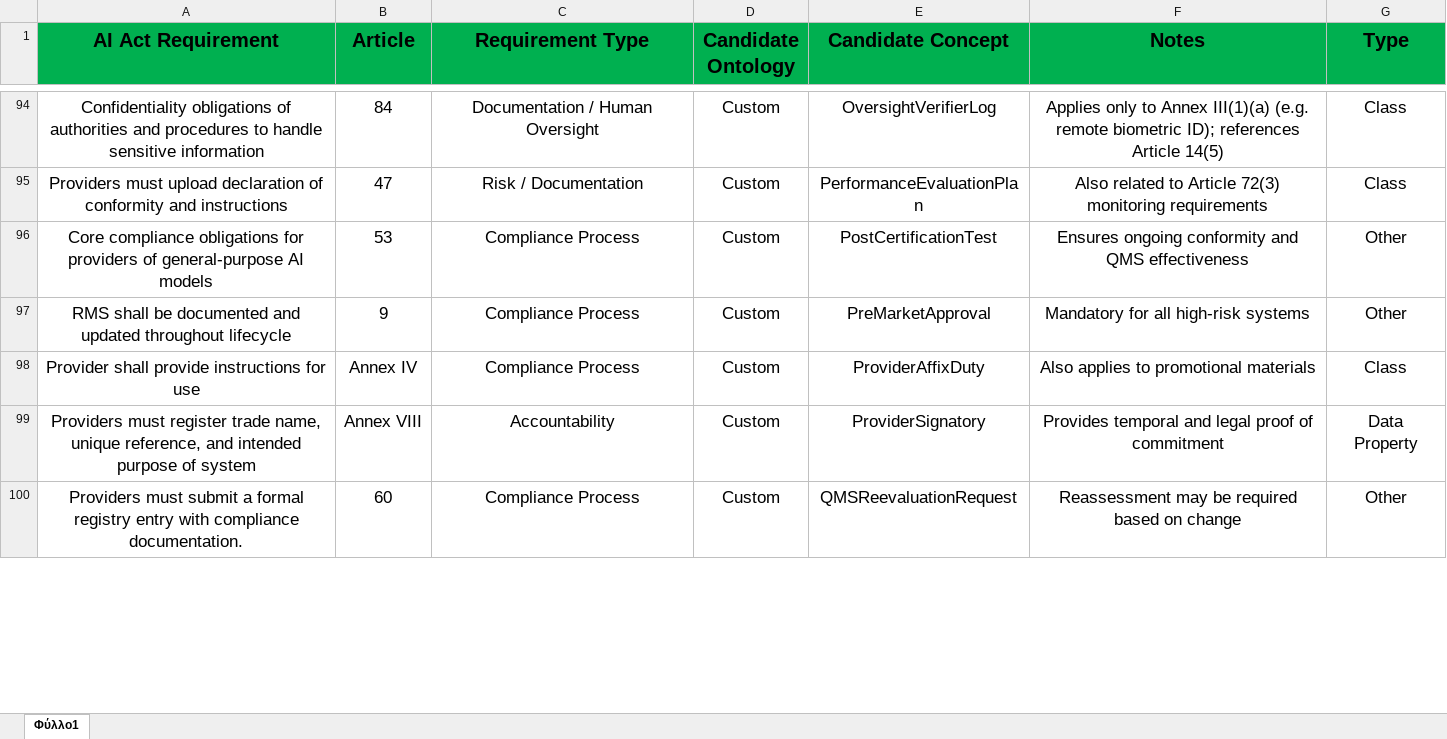
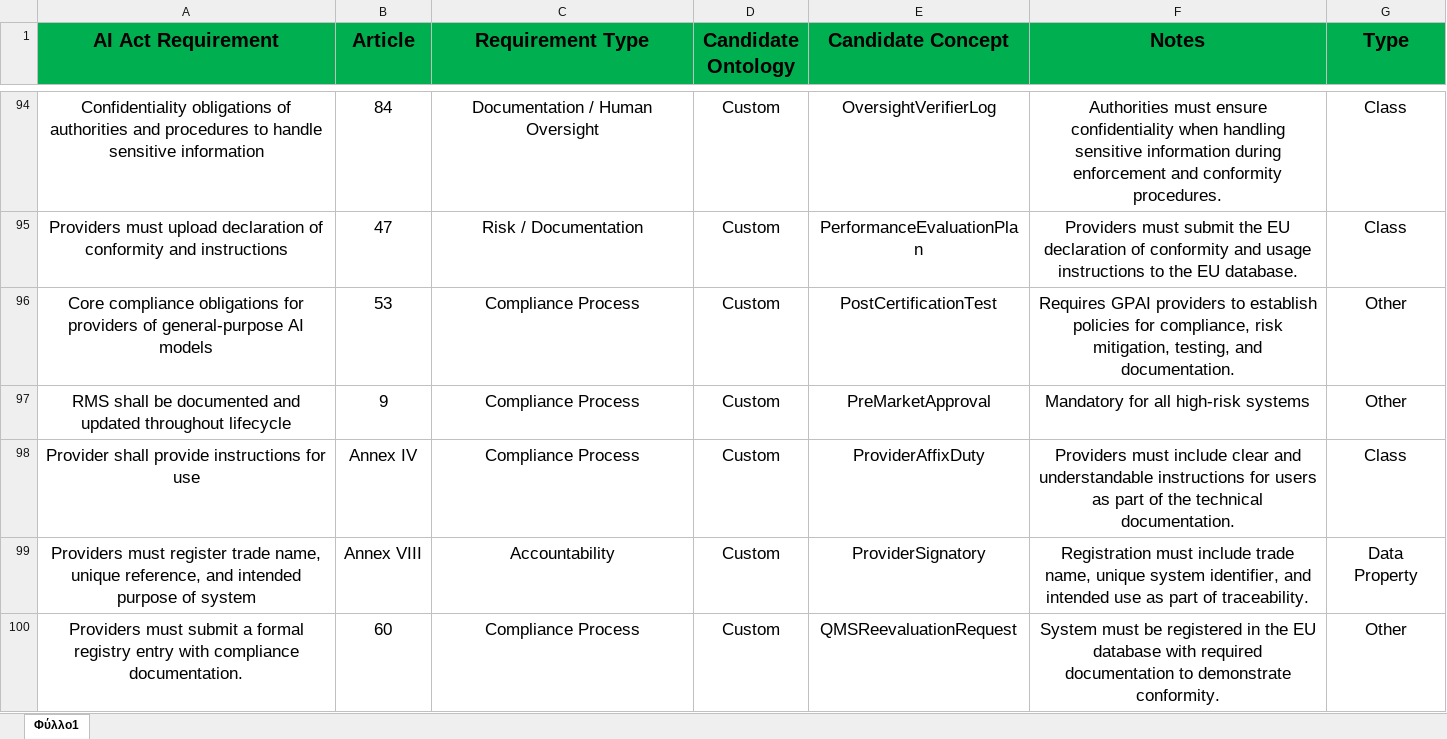
Before and after one commit to Christospsa/ai-act-ontology-compliance-framework, an Excel workbook: mapping_table/full mapping table.xlsx, sheet Φύλλο1, drawn as a sheet; only a part is shown, gaps mark what is left out; values as stored, in another font and other column widths than the file's, no borders; the diff covers the shown part only; the diff names each change by its address in the sheet, - before the commit and + after, or states it on an @@ line.

Commit message:
Add files via upload

```diff
--- a/mapping_table/full mapping table.xlsx (sheet Φύλλο1)
+++ b/mapping_table/full mapping table.xlsx (sheet Φύλλο1)
-F94 (Notes): Applies only to Annex III(1)(a) (e.g. remote biometric ID); references Article 14(5)
+F94 (Notes): Authorities must ensure confidentiality when handling sensitive information during enforcement and conformity procedures.
-F95 (Notes): Also related to Article 72(3) monitoring requirements
+F95 (Notes): Providers must submit the EU declaration of conformity and usage instructions to the EU database.
-F96 (Notes): Ensures ongoing conformity and QMS effectiveness
+F96 (Notes): Requires GPAI providers to establish policies for compliance, risk mitigation, testing, and documentation.
-F98 (Notes): Also applies to promotional materials
+F98 (Notes): Providers must include clear and understandable instructions for users as part of the technical documentation.
-F99 (Notes): Provides temporal and legal proof of commitment
+F99 (Notes): Registration must include trade name, unique system identifier, and intended use as part of traceability.
-F100 (Notes): Reassessment may be required based on change
+F100 (Notes): System must be registered in the EU database with required documentation to demonstrate conformity.
```
Also changed, not shown: 1 removed row, 314 edited cells and cell formats elsewhere in this sheet.
